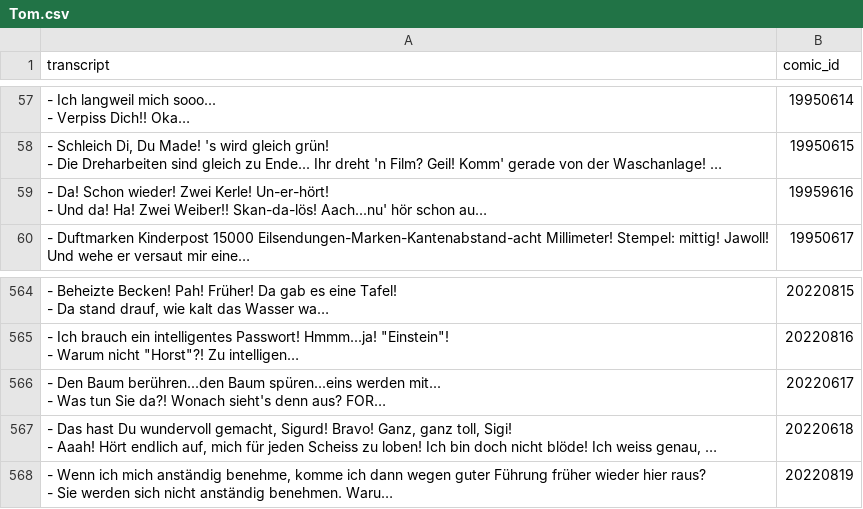
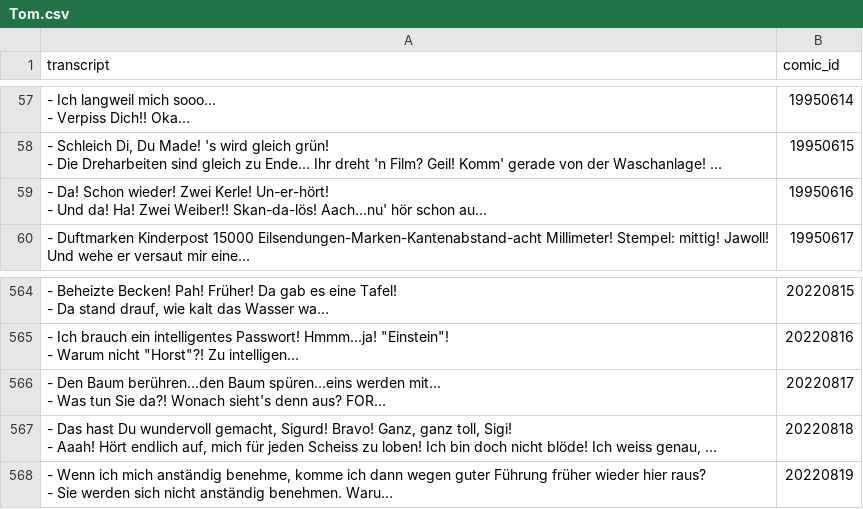
Before and after one commit to Dobby233Liu/garfield.csv, a CSV file: Tom.csv, drawn as a sheet; only a part is shown, gaps mark what is left out; long unchanged cells end in …; the diff names each change by its address in the sheet, - before the commit and + after, or states it on an @@ line.

```diff
--- a/Tom.csv
+++ b/Tom.csv
-B59 (comic_id): 19959616
+B59 (comic_id): 19950616
-B566 (comic_id): 20220617
+B566 (comic_id): 20220817
-B567 (comic_id): 20220618
+B567 (comic_id): 20220818
```
Also changed, not shown: 3 other files.
